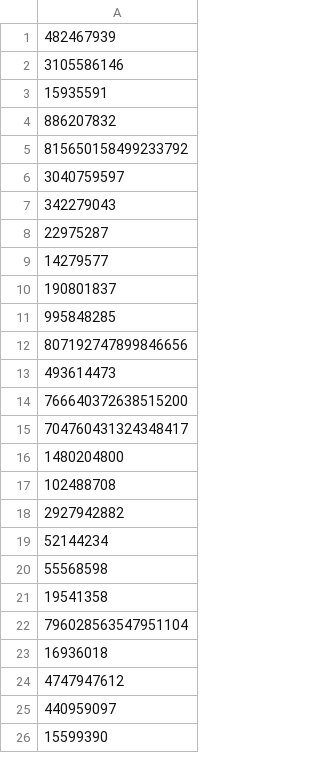
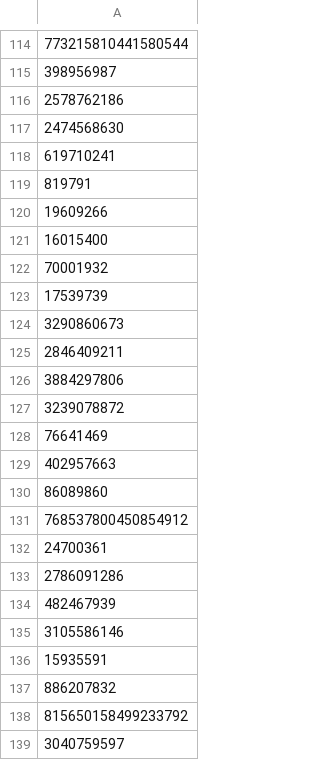
Before and after one commit to elliottbinder/The-Age-of-Ads, a CSV file: blocklist.csv, drawn as a sheet; only a part is shown, gaps mark what is left out; the shorter side is filled out with more unchanged rows; the diff covers the shown part only.

Commit message:
Update blocklist.csv

```diff
--- a/blocklist.csv
+++ b/blocklist.csv
@@ -1 +114,21 @@
+773215810441580544
+398956987
+2578762186
+2474568630
+619710241
+819791
+19609266
+16015400
+70001932
+17539739
+3290860673
+2846409211
+3884297806
+3239078872
+76641469
+402957663
+86089860
+768537800450854912
+24700361
+2786091286
 482467939
```
Also changed, not shown: 118 added rows and 8 removed rows elsewhere in this file.
